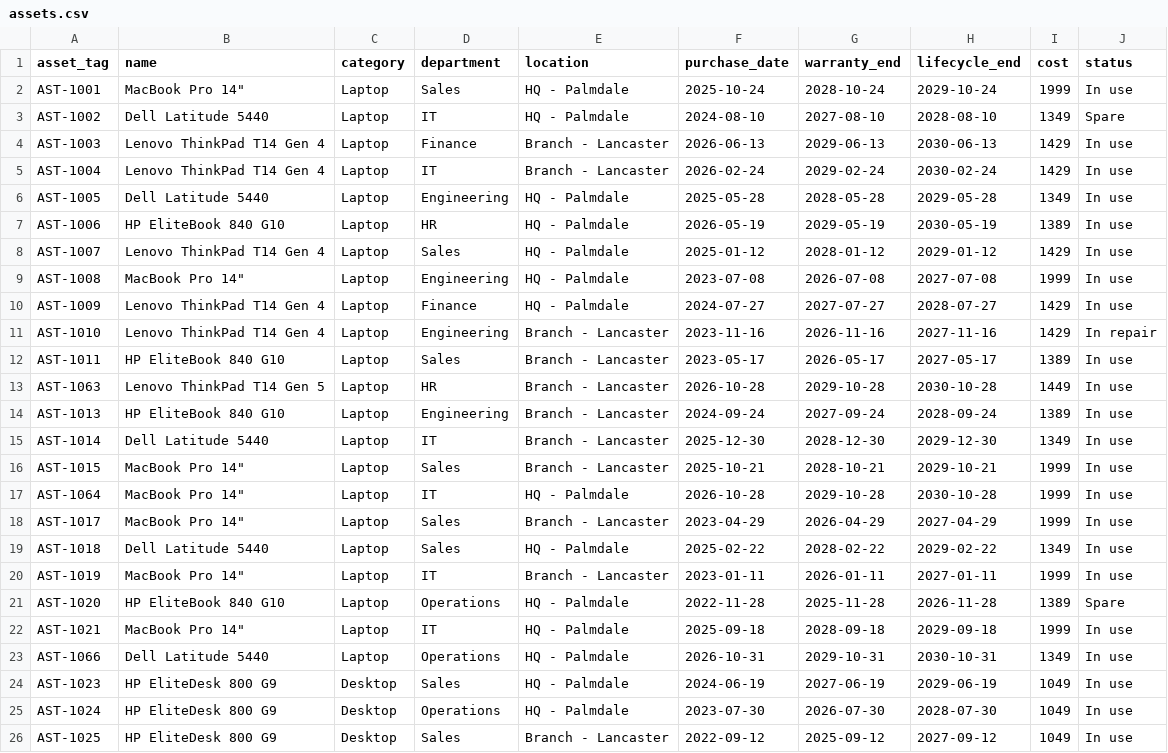
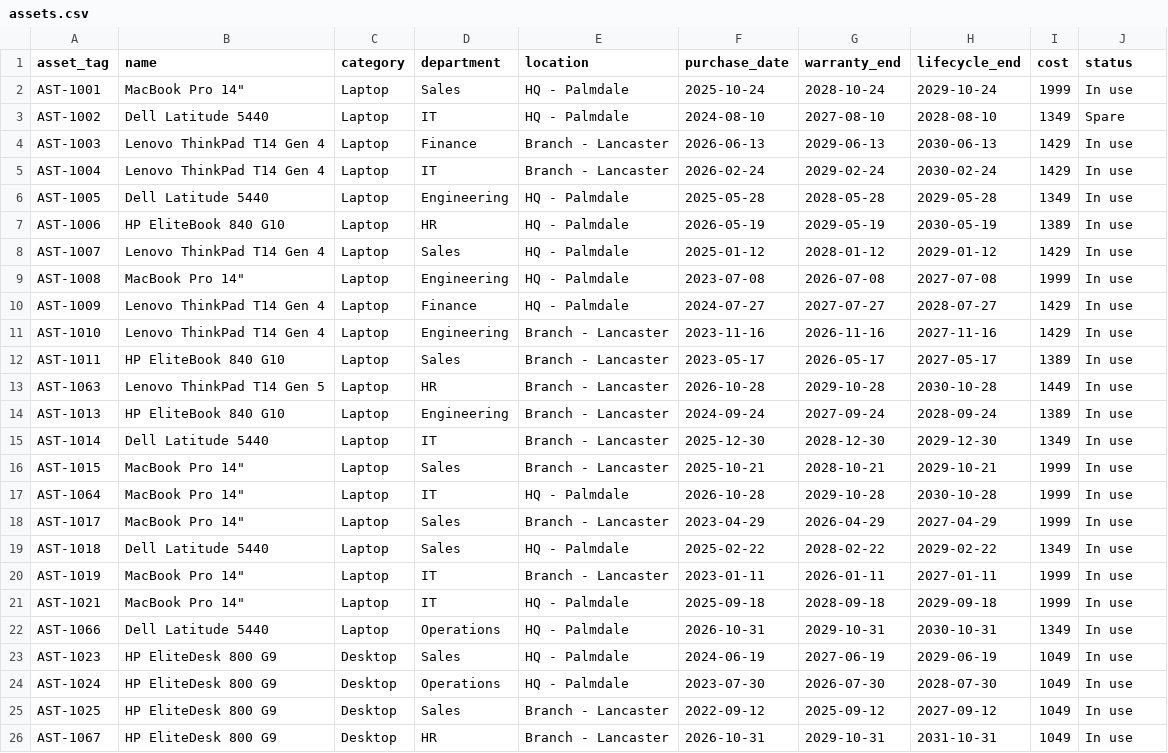
Before and after one commit to raulit-eng/it-license-lifecycle-dashboard, a CSV file: data/assets.csv, drawn as a sheet; only a part is shown; the shorter side is filled out with more unchanged rows.

```diff
--- a/data/assets.csv
+++ b/data/assets.csv
@@ -10,3 +10,3 @@ AST-1008,"MacBook Pro 14""",Laptop,Engineering,HQ - Palmdale,2023-07-08,2026-07-
 AST-1009,Lenovo ThinkPad T14 Gen 4,Laptop,Finance,HQ - Palmdale,2024-07-27,2027-07-27,2028-07-27,1429,In use
-AST-1010,Lenovo ThinkPad T14 Gen 4,Laptop,Engineering,Branch - Lancaster,2023-11-16,2026-11-16,2027-11-16,1429,In repair
+AST-1010,Lenovo ThinkPad T14 Gen 4,Laptop,Engineering,Branch - Lancaster,2023-11-16,2026-11-16,2027-11-16,1429,In use
 AST-1011,HP EliteBook 840 G10,Laptop,Sales,Branch - Lancaster,2023-05-17,2026-05-17,2027-05-17,1389,In use
@@ -20,3 +20,2 @@ AST-1018,Dell Latitude 5440,Laptop,Sales,HQ - Palmdale,2025-02-22,2028-02-22,202
 AST-1019,"MacBook Pro 14""",Laptop,IT,Branch - Lancaster,2023-01-11,2026-01-11,2027-01-11,1999,In use
-AST-1020,HP EliteBook 840 G10,Laptop,Operations,HQ - Palmdale,2022-11-28,2025-11-28,2026-11-28,1389,Spare
 AST-1021,"MacBook Pro 14""",Laptop,IT,HQ - Palmdale,2025-09-18,2028-09-18,2029-09-18,1999,In use
```
Also changed, not shown: data/licenses.csv, 1 other file.
